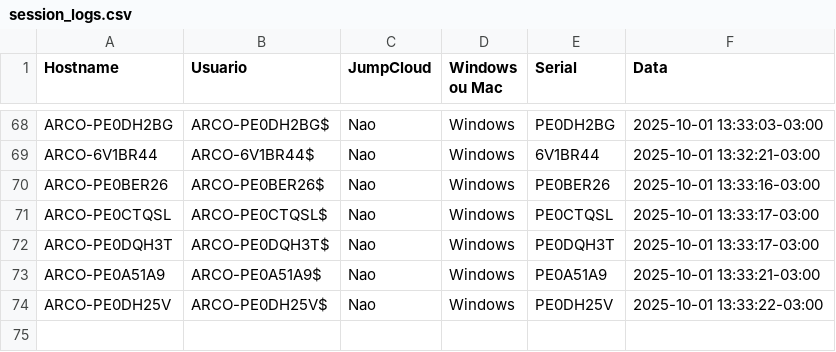
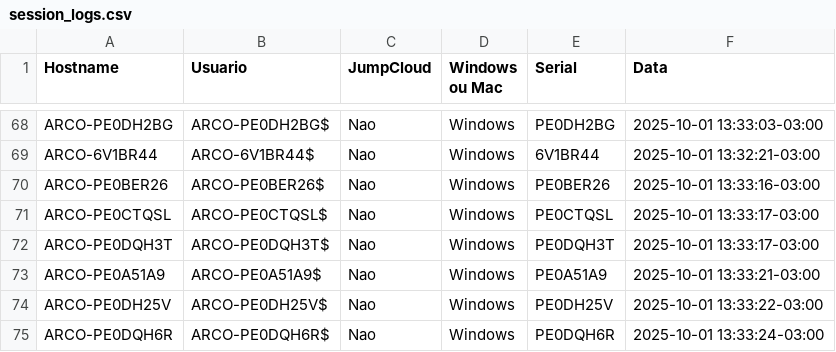
Before and after one commit to lucasldantas/scripts-public, a CSV file: session_logs.csv, drawn as a sheet; only a part is shown, gaps mark what is left out; the diff names each change by its address in the sheet, - before the commit and + after, or states it on an @@ line.

Commit message:
session_logs: append (Windows)

```diff
--- a/session_logs.csv
+++ b/session_logs.csv
+row 75: ARCO-PE0DQH6R | ARCO-PE0DQH6R$ | Nao | Windows | PE0DQH6R | 2025-10-01 13:33:24-03:00
```
